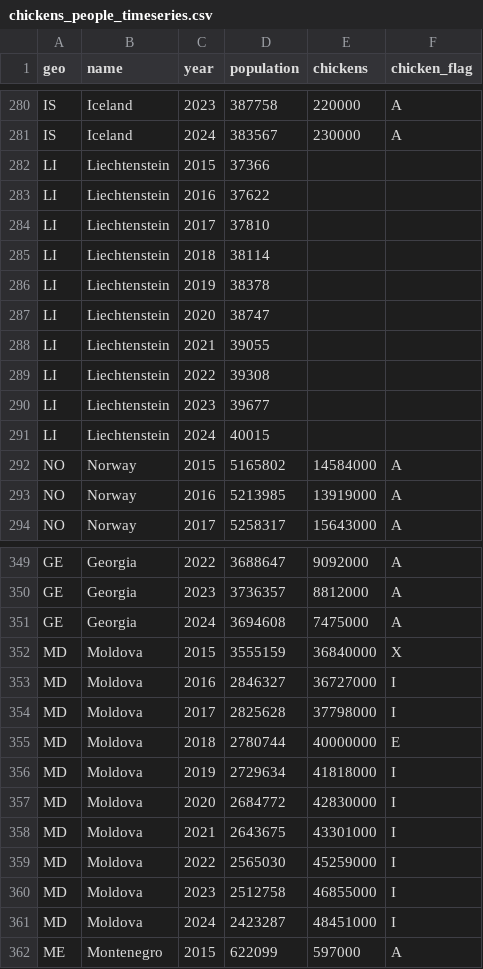
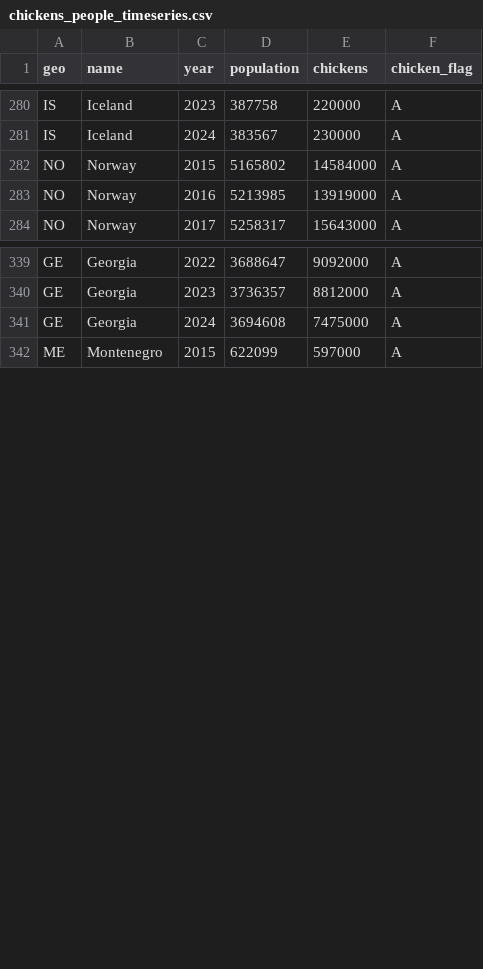
Before and after one commit to gi-coi/chicken-vs-people, a CSV file: data/processed/chickens_people_timeseries.csv, drawn as a sheet; only a part is shown, gaps mark what is left out; the diff covers the shown part only; the diff names each change by its address in the sheet, - before the commit and + after, or states it on an @@ line.

Commit message:
Drop Moldova instead of correcting it
Moldova has no clean "chickens" figure: FAOSTAT's value is imputed and
~10x too high, and NBS only publishes poultry-total (not chickens-only).
For consistency with the decision to reject poultry-only figures
(Eurostat), drop Moldova rather than substitute poultry for chickens.

- scripts/prepare.py: EXCLUDE list; filter timeseries to matched countries
- scripts/tests/: expect 38 countries, assert Moldova is excluded
- docs/uncertainties.md: record the drop (4 countries dropped total)

```diff
--- a/data/processed/chickens_people_timeseries.csv
+++ b/data/processed/chickens_people_timeseries.csv
-row 282: LI | Liechtenstein | 2015 | 37366
-row 283: LI | Liechtenstein | 2016 | 37622
-row 284: LI | Liechtenstein | 2017 | 37810
-row 285: LI | Liechtenstein | 2018 | 38114
-row 286: LI | Liechtenstein | 2019 | 38378
-row 287: LI | Liechtenstein | 2020 | 38747
-row 288: LI | Liechtenstein | 2021 | 39055
-row 289: LI | Liechtenstein | 2022 | 39308
-row 290: LI | Liechtenstein | 2023 | 39677
-row 291: LI | Liechtenstein | 2024 | 40015
-row 352: MD | Moldova | 2015 | 3555159 | 36840000 | X
-row 353: MD | Moldova | 2016 | 2846327 | 36727000 | I
-row 354: MD | Moldova | 2017 | 2825628 | 37798000 | I
-row 355: MD | Moldova | 2018 | 2780744 | 40000000 | E
-row 356: MD | Moldova | 2019 | 2729634 | 41818000 | I
-row 357: MD | Moldova | 2020 | 2684772 | 42830000 | I
-row 358: MD | Moldova | 2021 | 2643675 | 43301000 | I
-row 359: MD | Moldova | 2022 | 2565030 | 45259000 | I
-row 360: MD | Moldova | 2023 | 2512758 | 46855000 | I
-row 361: MD | Moldova | 2024 | 2423287 | 48451000 | I
```
Also changed, not shown: 20 removed rows elsewhere in this file, data/processed/chickens_people_2024.csv, 4 other files.
